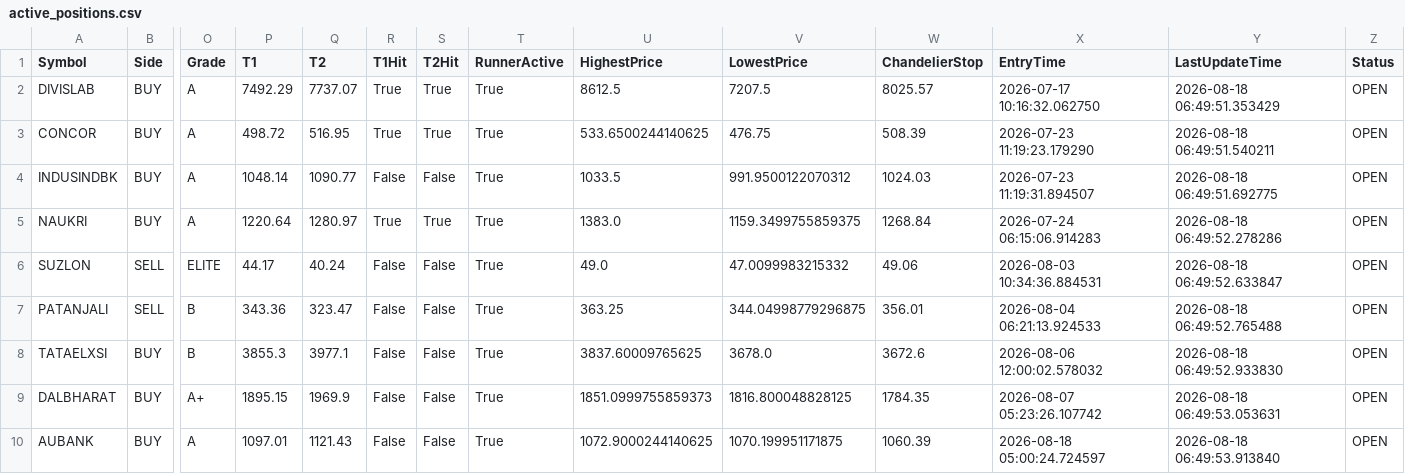
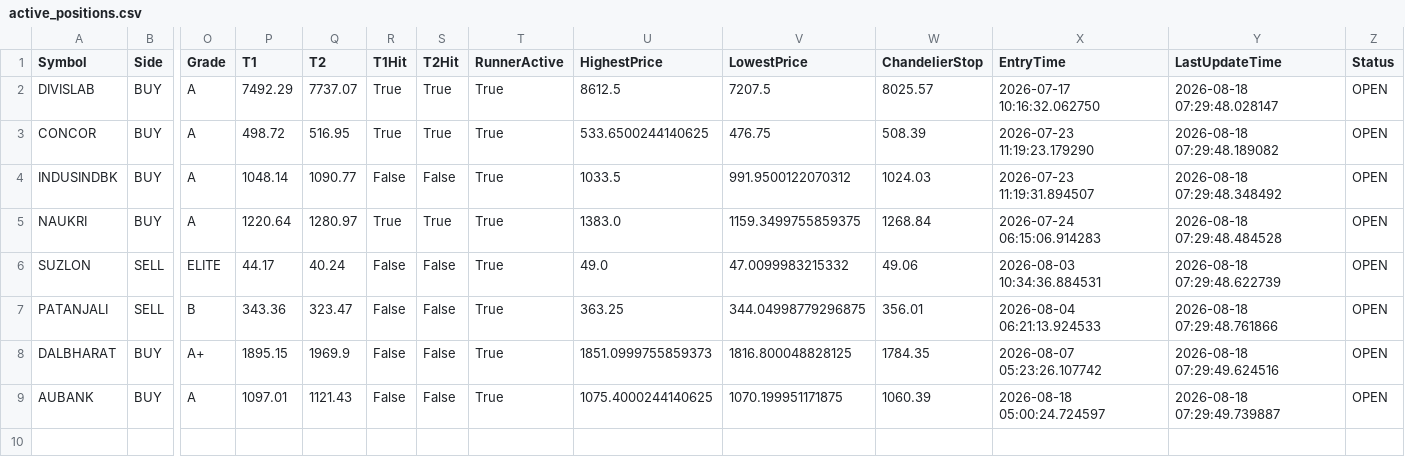
Before and after one commit to bakshad/Hybrid-FVG-Sniper, a CSV file: active_positions.csv, drawn as a sheet; only a part is shown, gaps mark what is left out; removed rows and columns are numbered as before the commit, all else as after; rows hold the shown columns only; the diff names each change by its address in the sheet, - before the commit and + after, or states it on an @@ line.

```diff
--- a/active_positions.csv
+++ b/active_positions.csv
-Y2 (LastUpdateTime): 2026-08-18 06:49:51.353429
+Y2 (LastUpdateTime): 2026-08-18 07:29:48.028147
-Y3 (LastUpdateTime): 2026-08-18 06:49:51.540211
+Y3 (LastUpdateTime): 2026-08-18 07:29:48.189082
-Y4 (LastUpdateTime): 2026-08-18 06:49:51.692775
+Y4 (LastUpdateTime): 2026-08-18 07:29:48.348492
-Y5 (LastUpdateTime): 2026-08-18 06:49:52.278286
+Y5 (LastUpdateTime): 2026-08-18 07:29:48.484528
-Y6 (LastUpdateTime): 2026-08-18 06:49:52.633847
+Y6 (LastUpdateTime): 2026-08-18 07:29:48.622739
-Y7 (LastUpdateTime): 2026-08-18 06:49:52.765488
+Y7 (LastUpdateTime): 2026-08-18 07:29:48.761866
-row 8: TATAELXSI | BUY | B | 3855.3 | 3977.1 | False | False | True | 3837.60009765625 | 3678.0 | 3672.6 | 2026-08-06 12:00:02.578032 | 2026-08-18 06:49:52.933830 | OPEN
-Y8 (LastUpdateTime): 2026-08-18 06:49:53.053631
+Y8 (LastUpdateTime): 2026-08-18 07:29:49.624516
-U9 (HighestPrice): 1072.9000244140625
+U9 (HighestPrice): 1075.4000244140625
-Y9 (LastUpdateTime): 2026-08-18 06:49:53.913840
+Y9 (LastUpdateTime): 2026-08-18 07:29:49.739887
```
Also changed, not shown: trade_history.csv.
